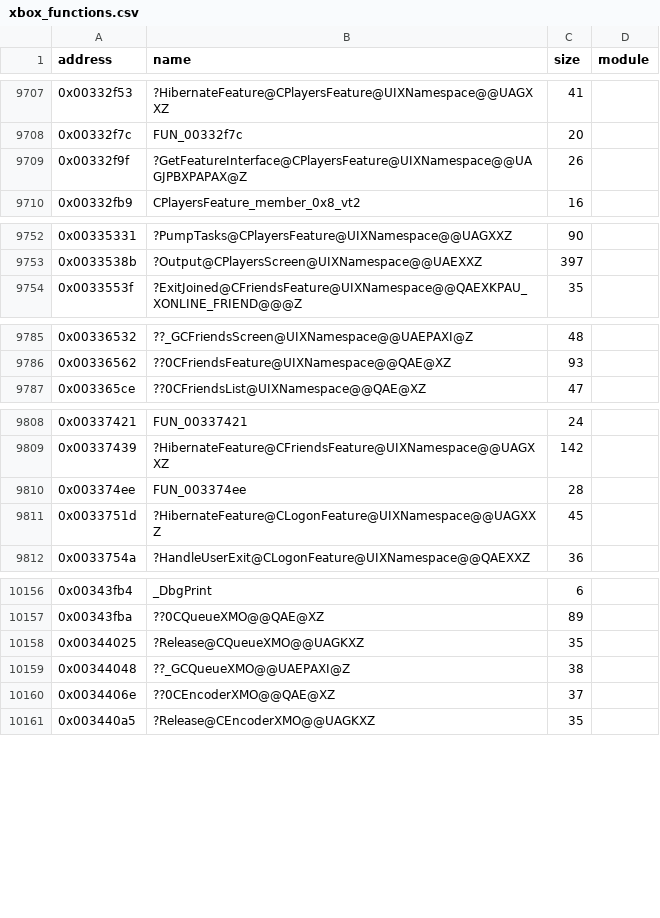
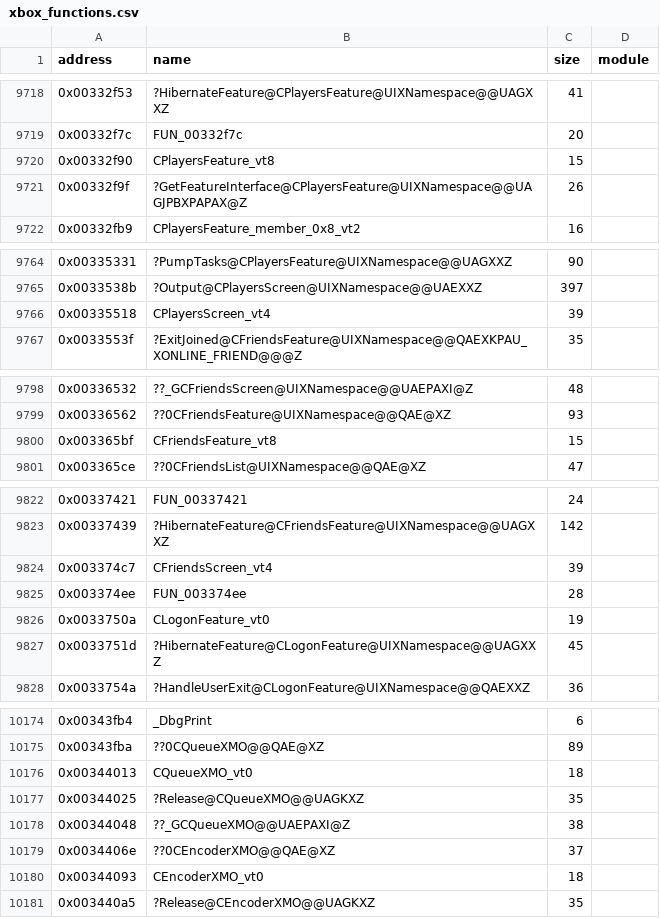
Before and after one commit to jkoehler11/stargate-alliance-decomp, a CSV file: symbols/xbox_functions.csv, drawn as a sheet; only a part is shown, gaps mark what is left out; the diff covers the shown part only.

```diff
--- a/symbols/xbox_functions.csv
+++ b/symbols/xbox_functions.csv
@@ -9708,2 +9719,3 @@ address,name,size,module
 0x00332f7c,FUN_00332f7c,20,
+0x00332f90,CPlayersFeature_vt8,15,
 0x00332f9f,?GetFeatureInterface@CPlayersFeature@UIXNamespace@@UAGJPBXPAPAX@Z,26,
@@ -9753,2 +9765,3 @@ address,name,size,module
 0x0033538b,?Output@CPlayersScreen@UIXNamespace@@UAEXXZ,397,
+0x00335518,CPlayersScreen_vt4,39,
 0x0033553f,?ExitJoined@CFriendsFeature@UIXNamespace@@QAEXKPAU_XONLINE_FRIEND@@@Z,35,
@@ -9786,2 +9799,3 @@ address,name,size,module
 0x00336562,??0CFriendsFeature@UIXNamespace@@QAE@XZ,93,
+0x003365bf,CFriendsFeature_vt8,15,
 0x003365ce,??0CFriendsList@UIXNamespace@@QAE@XZ,47,
@@ -9809,3 +9823,5 @@ address,name,size,module
 0x00337439,?HibernateFeature@CFriendsFeature@UIXNamespace@@UAGXXZ,142,
+0x003374c7,CFriendsScreen_vt4,39,
 0x003374ee,FUN_003374ee,28,
+0x0033750a,CLogonFeature_vt0,19,
 0x0033751d,?HibernateFeature@CLogonFeature@UIXNamespace@@UAGXXZ,45,
@@ -10157,2 +10175,3 @@ address,name,size,module
 0x00343fba,??0CQueueXMO@@QAE@XZ,89,
+0x00344013,CQueueXMO_vt0,18,
 0x00344025,?Release@CQueueXMO@@UAGKXZ,35,
@@ -10160,2 +10179,3 @@ address,name,size,module
 0x0034406e,??0CEncoderXMO@@QAE@XZ,37,
+0x00344093,CEncoderXMO_vt0,18,
 0x003440a5,?Release@CEncoderXMO@@UAGKXZ,35,
```
Also changed, not shown: 14 added rows elsewhere in this file, inventory/class_interface_behaviour.csv, inventory/class_interface_rep_bodies.csv, 28 other files.
